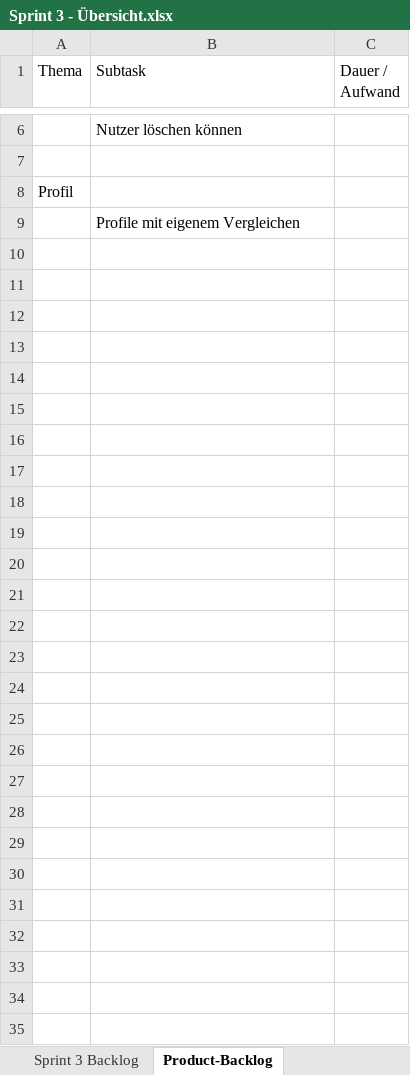
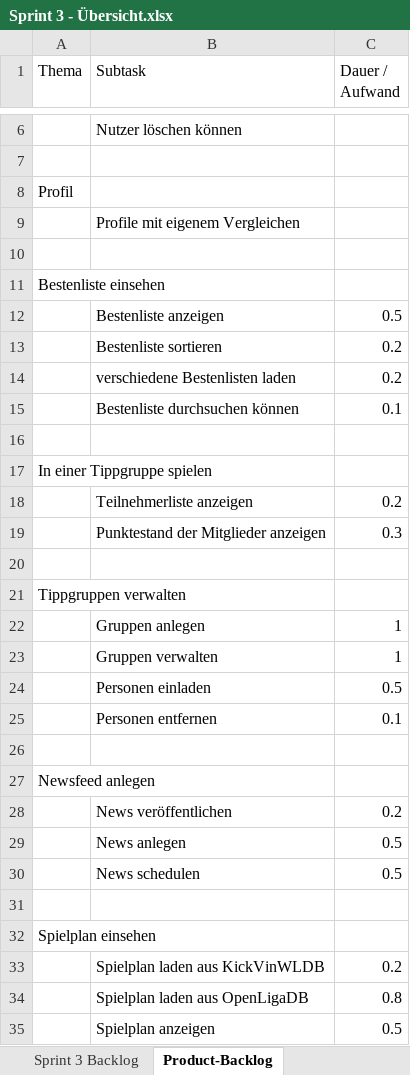
Before and after one commit to kickvinwl/kickvinwl, an Excel workbook: dokumente/Sprintberichte/Sprint 3/Sprint 3 - Übersicht.xlsx, sheet Product-Backlog, drawn as a sheet; only a part is shown, gaps mark what is left out; values as stored, in another font and other column widths than the file's, no borders; the diff names each change by its address in the sheet, - before the commit and + after, or states it on an @@ line.

```diff
--- a/dokumente/Sprintberichte/Sprint 3/Sprint 3 - Übersicht.xlsx (sheet Product-Backlog)
+++ b/dokumente/Sprintberichte/Sprint 3/Sprint 3 - Übersicht.xlsx (sheet Product-Backlog)
+row 10: (empty)
+row 11: Bestenliste einsehen
+row 12:  | Bestenliste anzeigen | 0.5
+row 13:  | Bestenliste sortieren | 0.2
+row 14:  | verschiedene Bestenlisten laden | 0.2
+row 15:  | Bestenliste durchsuchen können | 0.1
+row 16: (empty)
+row 17: In einer Tippgruppe spielen
+row 18:  | Teilnehmerliste anzeigen | 0.2
+row 19:  | Punktestand der Mitglieder anzeigen | 0.3
+row 20: (empty)
+row 21: Tippgruppen verwalten
+row 22:  | Gruppen anlegen | 1
+row 23:  | Gruppen verwalten | 1
+row 24:  | Personen einladen | 0.5
+row 25:  | Personen entfernen | 0.1
+row 26: (empty)
+row 27: Newsfeed anlegen
+row 28:  | News veröffentlichen | 0.2
+row 29:  | News anlegen | 0.5
+row 30:  | News schedulen | 0.5
+row 31: (empty)
+row 32: Spielplan einsehen
+row 33:  | Spielplan laden aus KickVinWLDB | 0.2
+row 34:  | Spielplan laden aus OpenLigaDB | 0.8
+row 35:  | Spielplan anzeigen | 0.5
```
Also changed, not shown: sheet Sprint 3 Inhalt, sheet Sprint 3 Backlog, 2 other files.
